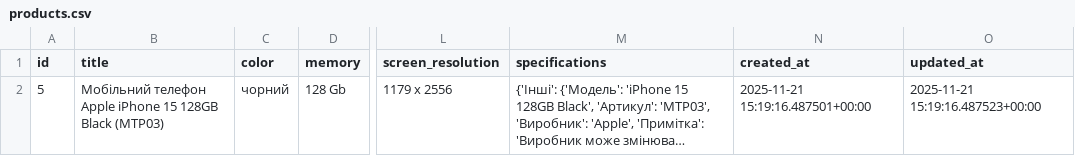
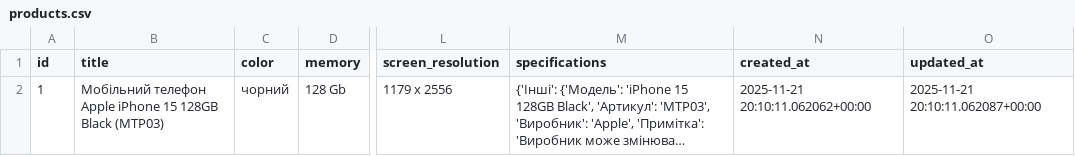
Before and after one commit to Aleshichev/braincomua-playwright-project, a CSV file: results/products.csv, drawn as a sheet; only a part is shown, gaps mark what is left out; long unchanged cells end in …; the diff names each change by its address in the sheet, - before the commit and + after, or states it on an @@ line.

```diff
--- a/results/products.csv
+++ b/results/products.csv
-A2 (id): 5
+A2 (id): 1
-N2 (created_at): 2025-11-21 15:19:16.487501+00:00
+N2 (created_at): 2025-11-21 20:10:11.062062+00:00
-O2 (updated_at): 2025-11-21 15:19:16.487523+00:00
+O2 (updated_at): 2025-11-21 20:10:11.062087+00:00
```
Also changed, not shown: 10 other files.
